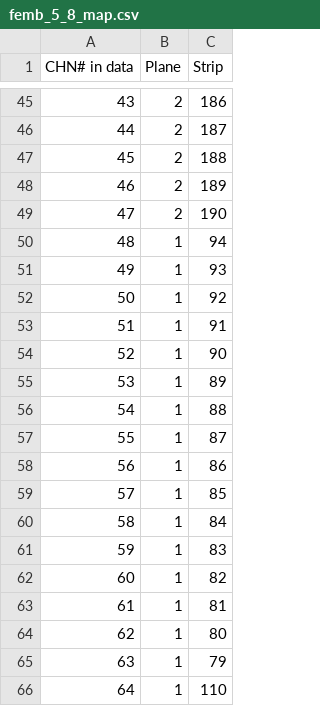
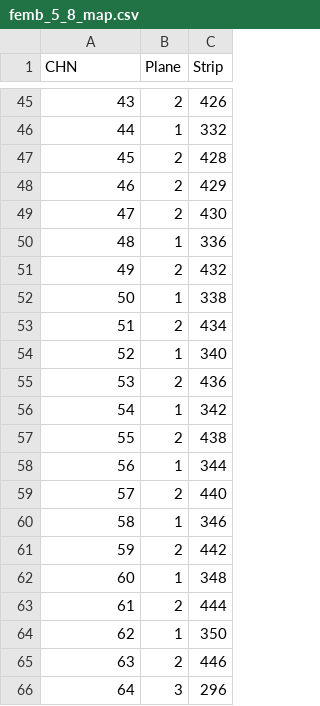
Before and after one commit to sgaobnl/WIB_SW_BNL, a CSV file: channel_maps/femb_5_8_map.csv, drawn as a sheet; only a part is shown, gaps mark what is left out; the diff covers the shown part only.

```diff
--- a/channel_maps/femb_5_8_map.csv
+++ b/channel_maps/femb_5_8_map.csv
@@ -1 +1 @@
-CHN# in data,Plane,Strip
+CHN,Plane,Strip
@@ -45,22 +45,22 @@
-43,2,186
-44,2,187
-45,2,188
-46,2,189
-47,2,190
-48,1,94
-49,1,93
-50,1,92
-51,1,91
-52,1,90
-53,1,89
-54,1,88
-55,1,87
-56,1,86
-57,1,85
-58,1,84
-59,1,83
-60,1,82
-61,1,81
-62,1,80
-63,1,79
-64,1,110
+43,2,426
+44,1,332
+45,2,428
+46,2,429
+47,2,430
+48,1,336
+49,2,432
+50,1,338
+51,2,434
+52,1,340
+53,2,436
+54,1,342
+55,2,438
+56,1,344
+57,2,440
+58,1,346
+59,2,442
+60,1,348
+61,2,444
+62,1,350
+63,2,446
+64,3,296
```
Also changed, not shown: 162 edited cells elsewhere in this file, channel_maps/femb_10_11_12_map.csv, channel_maps/femb_1_2_3_map.csv, 3 other files.
